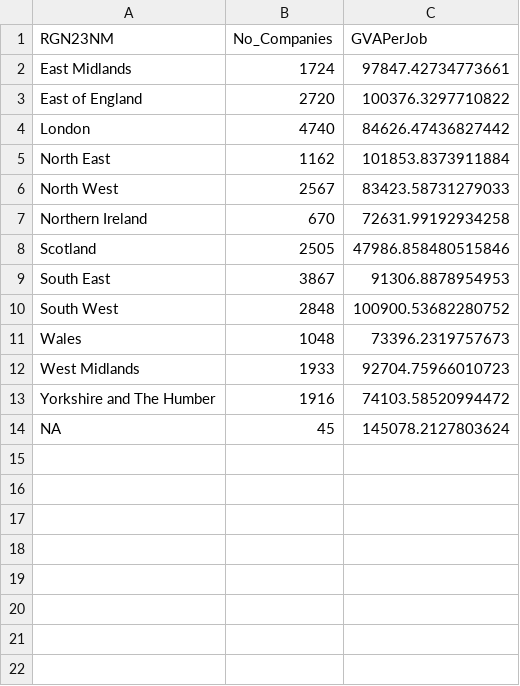
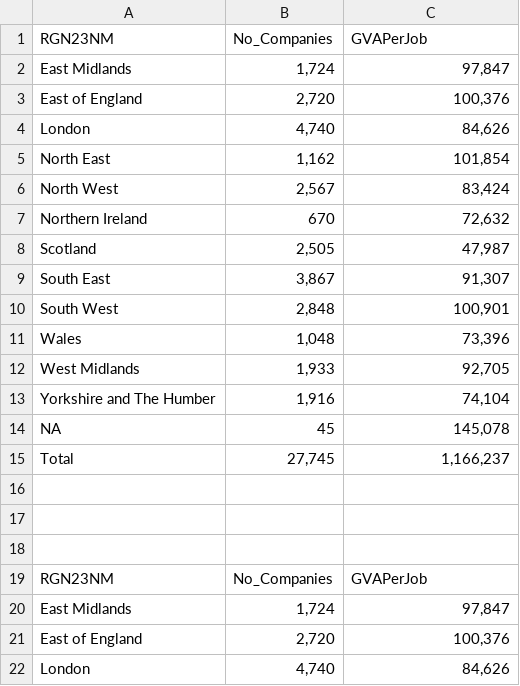
Before and after one commit to amcphillips/Net-Zero, a CSV file: Outputs/regions_all_sites_GVA_job.csv, drawn as a sheet; only a part is shown; the diff covers the shown part only.

```diff
--- a/Outputs/regions_all_sites_GVA_job.csv
+++ b/Outputs/regions_all_sites_GVA_job.csv
@@ -2,13 +2,21 @@
-"East Midlands",1724,97847.42734773661
-"East of England",2720,100376.3297710822
-"London",4740,84626.47436827442
-"North East",1162,101853.8373911884
-"North West",2567,83423.58731279033
-"Northern Ireland",670,72631.99192934258
-"Scotland",2505,47986.858480515846
-"South East",3867,91306.8878954953
-"South West",2848,100900.53682280752
-"Wales",1048,73396.2319757673
-"West Midlands",1933,92704.75966010723
-"Yorkshire and The Humber",1916,74103.58520994472
-NA,45,145078.2127803624
+East Midlands," 1,724 "," 97,847 "
+East of England," 2,720 "," 100,376 "
+London," 4,740 "," 84,626 "
+North East," 1,162 "," 101,854 "
+North West," 2,567 "," 83,424 "
+Northern Ireland, 670 ," 72,632 "
+Scotland," 2,505 "," 47,987 "
+South East," 3,867 "," 91,307 "
+South West," 2,848 "," 100,901 "
+Wales," 1,048 "," 73,396 "
+West Midlands," 1,933 "," 92,705 "
+Yorkshire and The Humber," 1,916 "," 74,104 "
+NA, 45 ," 145,078 "
+Total," 27,745 "," 1,166,237 "
+,,
+,,
+,,
+RGN23NM,No_Companies,GVAPerJob
+East Midlands," 1,724 "," 97,847 "
+East of England," 2,720 "," 100,376 "
+London," 4,740 "," 84,626 "
```
Also changed, not shown: 10 added rows elsewhere in this file, Outputs/LAs_all_sites_GVA_job.csv, Outputs/regions_all_sites.csv, 1 other file.
